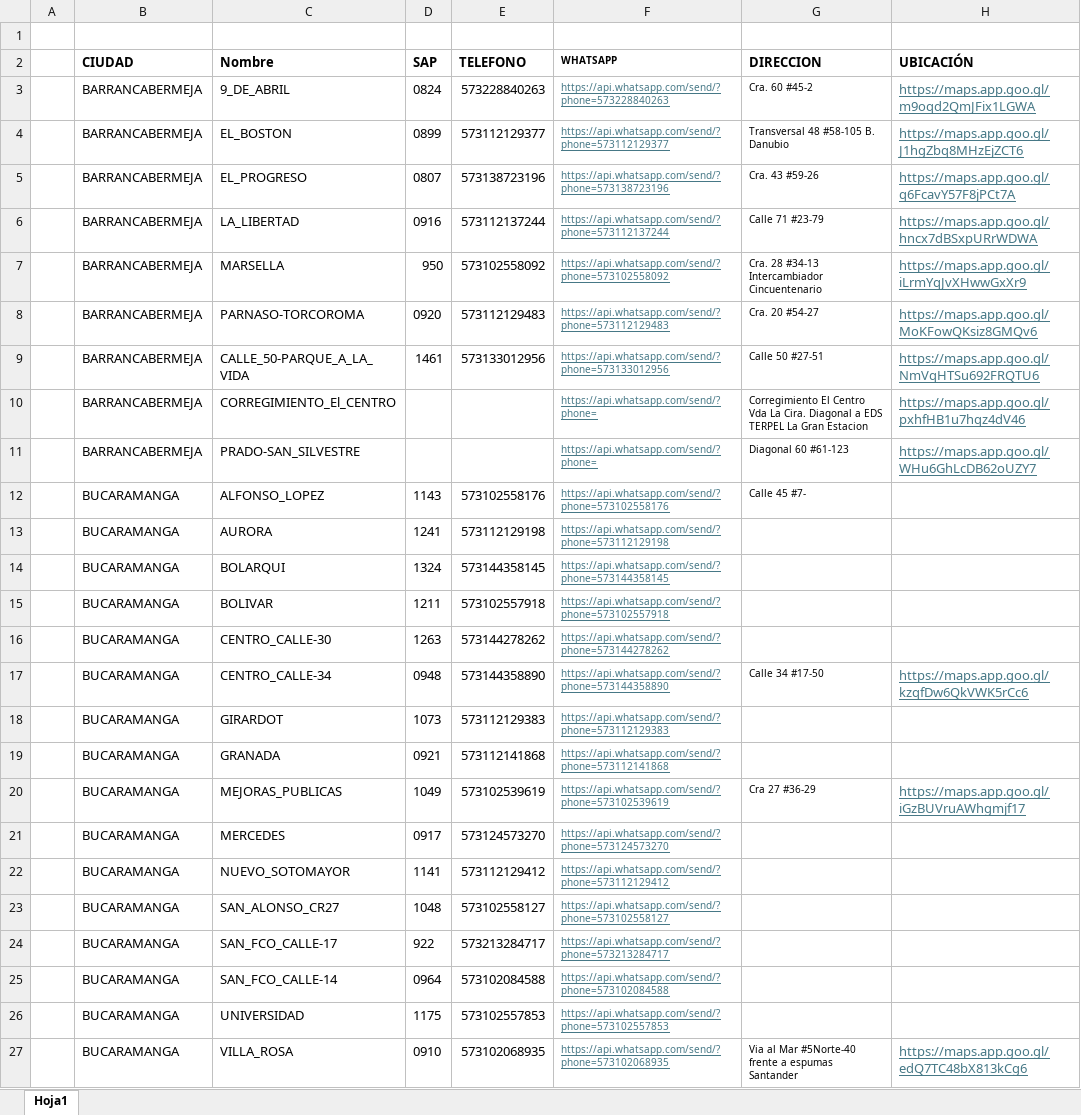
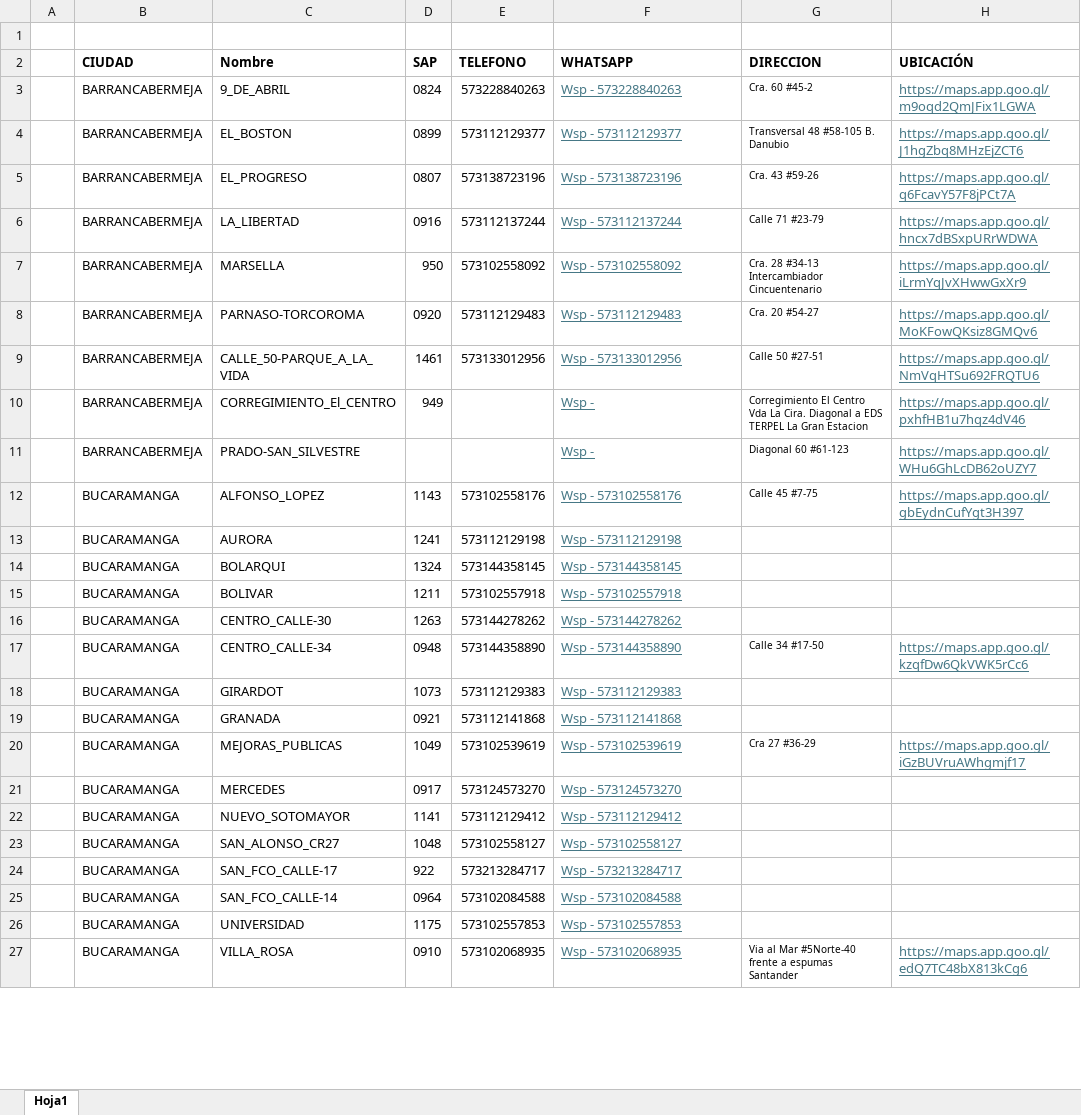
Before and after one commit to CARMONVE/SAP_buscar, an Excel workbook: datos.xlsx, sheet Hoja1, drawn as a sheet; only a part is shown; values as stored, in another font and other column widths than the file's, no borders; the diff covers the shown part only; the diff names each change by its address in the sheet, - before the commit and + after, or states it on an @@ line.

Commit message:
Add files via upload

```diff
--- a/datos.xlsx (sheet Hoja1)
+++ b/datos.xlsx (sheet Hoja1)
@@ F2:F27 text size: larger @@
-F3 (WHATSAPP): https://api.whatsapp.com/send/?phone=573228840263
+F3 (WHATSAPP): Wsp - 573228840263
-F4 (WHATSAPP): https://api.whatsapp.com/send/?phone=573112129377
+F4 (WHATSAPP): Wsp - 573112129377
-F5 (WHATSAPP): https://api.whatsapp.com/send/?phone=573138723196
+F5 (WHATSAPP): Wsp - 573138723196
-F6 (WHATSAPP): https://api.whatsapp.com/send/?phone=573112137244
+F6 (WHATSAPP): Wsp - 573112137244
-F7 (WHATSAPP): https://api.whatsapp.com/send/?phone=573102558092
+F7 (WHATSAPP): Wsp - 573102558092
-F8 (WHATSAPP): https://api.whatsapp.com/send/?phone=573112129483
+F8 (WHATSAPP): Wsp - 573112129483
-F9 (WHATSAPP): https://api.whatsapp.com/send/?phone=573133012956
+F9 (WHATSAPP): Wsp - 573133012956
-D10 (SAP): (empty)
+D10 (SAP): 949
-F10:F11 (WHATSAPP): https://api.whatsapp.com/send/?phone=
+F10:F11 (WHATSAPP): Wsp -
-F12 (WHATSAPP): https://api.whatsapp.com/send/?phone=573102558176
+F12 (WHATSAPP): Wsp - 573102558176
-G12 (DIRECCION): Calle 45 #7-
+G12 (DIRECCION): Calle 45 #7-75
-H12 (UBICACIÓN): (empty)
+H12 (UBICACIÓN): https://maps.app.goo.gl/gbEydnCufYgt3H397
-F13 (WHATSAPP): https://api.whatsapp.com/send/?phone=573112129198
+F13 (WHATSAPP): Wsp - 573112129198
-F14 (WHATSAPP): https://api.whatsapp.com/send/?phone=573144358145
+F14 (WHATSAPP): Wsp - 573144358145
-F15 (WHATSAPP): https://api.whatsapp.com/send/?phone=573102557918
+F15 (WHATSAPP): Wsp - 573102557918
-F16 (WHATSAPP): https://api.whatsapp.com/send/?phone=573144278262
+F16 (WHATSAPP): Wsp - 573144278262
-F17 (WHATSAPP): https://api.whatsapp.com/send/?phone=573144358890
+F17 (WHATSAPP): Wsp - 573144358890
-F18 (WHATSAPP): https://api.whatsapp.com/send/?phone=573112129383
+F18 (WHATSAPP): Wsp - 573112129383
-F19 (WHATSAPP): https://api.whatsapp.com/send/?phone=573112141868
+F19 (WHATSAPP): Wsp - 573112141868
-F20 (WHATSAPP): https://api.whatsapp.com/send/?phone=573102539619
+F20 (WHATSAPP): Wsp - 573102539619
-F21 (WHATSAPP): https://api.whatsapp.com/send/?phone=573124573270
+F21 (WHATSAPP): Wsp - 573124573270
-F22 (WHATSAPP): https://api.whatsapp.com/send/?phone=573112129412
+F22 (WHATSAPP): Wsp - 573112129412
-F23 (WHATSAPP): https://api.whatsapp.com/send/?phone=573102558127
+F23 (WHATSAPP): Wsp - 573102558127
-F24 (WHATSAPP): https://api.whatsapp.com/send/?phone=573213284717
+F24 (WHATSAPP): Wsp - 573213284717
-F25 (WHATSAPP): https://api.whatsapp.com/send/?phone=573102084588
+F25 (WHATSAPP): Wsp - 573102084588
-F26 (WHATSAPP): https://api.whatsapp.com/send/?phone=573102557853
+F26 (WHATSAPP): Wsp - 573102557853
-F27 (WHATSAPP): https://api.whatsapp.com/send/?phone=573102068935
+F27 (WHATSAPP): Wsp - 573102068935
```
Also changed, not shown: 81 edited cells and cell formats elsewhere in this sheet.
